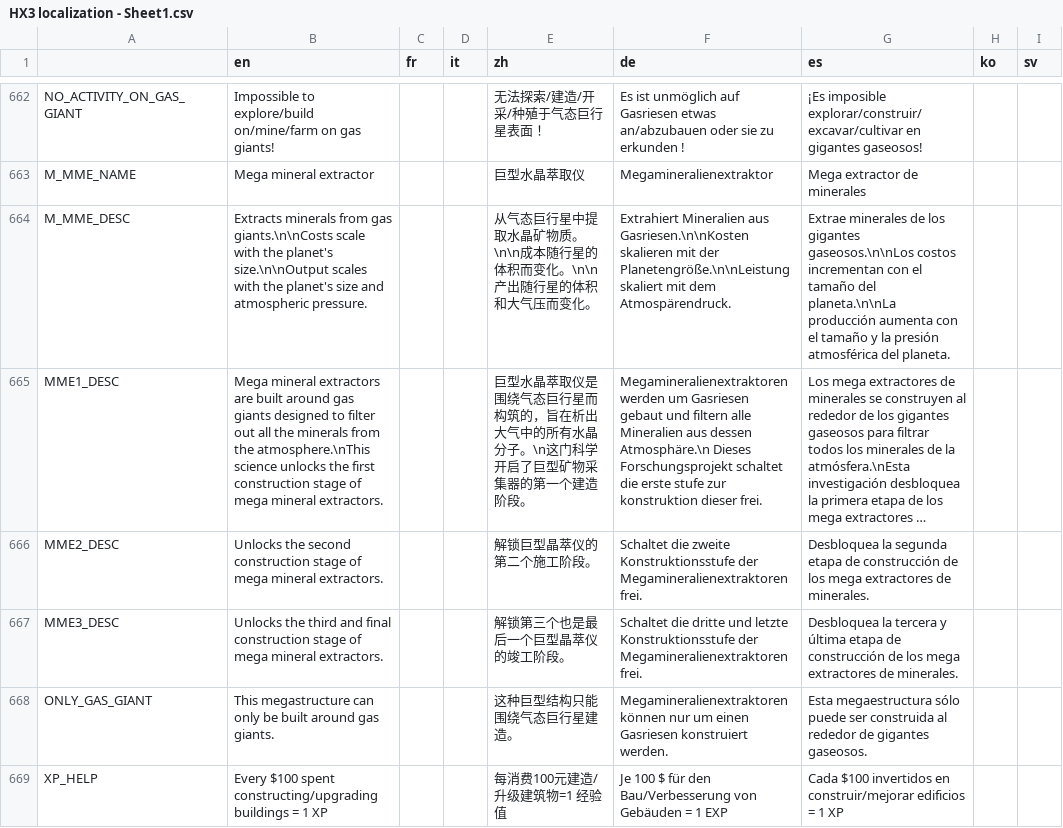
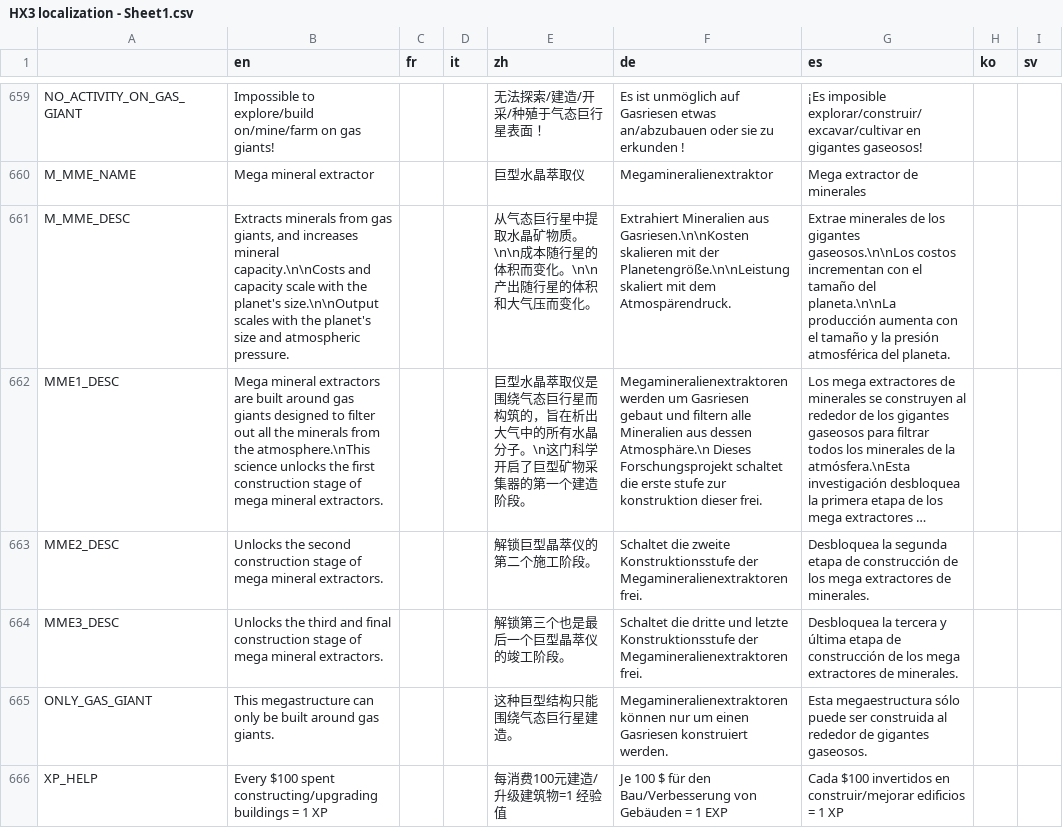
Before and after one commit to Apple0726/helixteus-3, a CSV file: Text/HX3 localization - Sheet1.csv, drawn as a sheet; only a part is shown, gaps mark what is left out; long unchanged cells end in …; addresses are those after the commit; the diff covers the shown part only; the diff names each change by its address in the sheet, - before the commit and + after, or states it on an @@ line.

```diff
--- a/Text/HX3 localization - Sheet1.csv
+++ b/Text/HX3 localization - Sheet1.csv
-B661 (en): …from gas giants.\n\nCosts scale with…
+B661 (en): …from gas giants, and increases mineral capacity.\n\nCosts and capacity scale with…
```
Also changed, not shown: 13 added rows, 3 removed rows and 19 edited cells elsewhere in this file, 29 other files.
